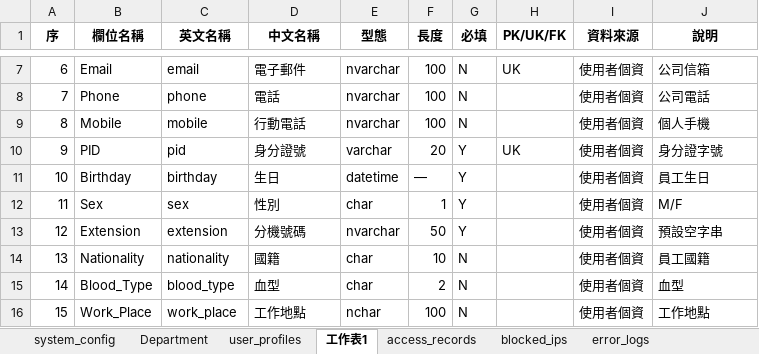
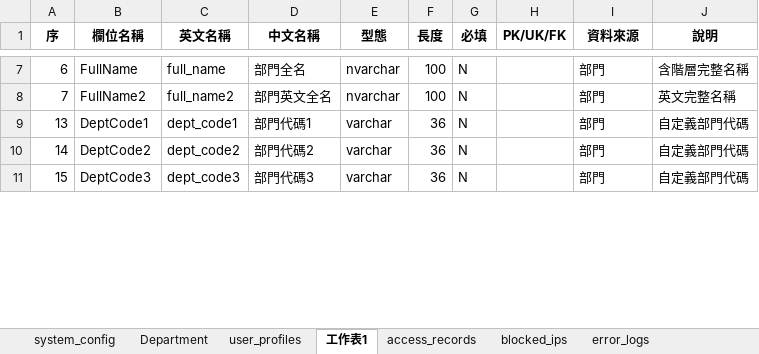
Before and after one commit to Horizon-Nova/Horizon_Nova, an Excel workbook: HNB/Areas/HnbBackoffice/HnbBackoffice_Postgre Specification.XLSX, sheet 工作表1, drawn as a sheet; only a part is shown, gaps mark what is left out; values as stored, in another font and other column widths than the file's, no borders; removed rows and columns are numbered as before the commit, all else as after; the diff covers the shown part only; the diff names each change by its address in the sheet, - before the commit and + after, or states it on an @@ line.

```diff
--- a/HNB/Areas/HnbBackoffice/HnbBackoffice_Postgre Specification.XLSX (sheet 工作表1)
+++ b/HNB/Areas/HnbBackoffice/HnbBackoffice_Postgre Specification.XLSX (sheet 工作表1)
-B7 (欄位名稱): Email
+B7 (欄位名稱): FullName
-C7 (英文名稱): email
+C7 (英文名稱): full_name
-D7 (中文名稱): 電子郵件
+D7 (中文名稱): 部門全名
-H7 (PK/UK/FK): UK
+H7 (PK/UK/FK): (empty)
-I7:I8 (資料來源): 使用者個資
+I7:I8 (資料來源): 部門
-J7 (說明): 公司信箱
+J7 (說明): 含階層完整名稱
-B8 (欄位名稱): Phone
+B8 (欄位名稱): FullName2
-C8 (英文名稱): phone
+C8 (英文名稱): full_name2
-D8 (中文名稱): 電話
+D8 (中文名稱): 部門英文全名
-J8 (說明): 公司電話
+J8 (說明): 英文完整名稱
-row 9: 8 | Mobile | mobile | 行動電話 | nvarchar | 100 | N |  | 使用者個資 | 個人手機
-row 10: 9 | PID | pid | 身分證號 | varchar | 20 | Y | UK | 使用者個資 | 身分證字號
-row 11: 10 | Birthday | birthday | 生日 | datetime | — | Y |  | 使用者個資 | 員工生日
-row 12: 11 | Sex | sex | 性別 | char | 1 | Y |  | 使用者個資 | M/F
-row 13: 12 | Extension | extension | 分機號碼 | nvarchar | 50 | Y |  | 使用者個資 | 預設空字串
-B9 (欄位名稱): Nationality
+B9 (欄位名稱): DeptCode1
-C9 (英文名稱): nationality
+C9 (英文名稱): dept_code1
-D9 (中文名稱): 國籍
+D9 (中文名稱): 部門代碼1
-E9:E10 (型態): char
+E9:E10 (型態): varchar
-F9 (長度): 10
+F9 (長度): 36
-I9:I11 (資料來源): 使用者個資
+I9:I11 (資料來源): 部門
-J9 (說明): 員工國籍
+J9 (說明): 自定義部門代碼
-B10 (欄位名稱): Blood_Type
+B10 (欄位名稱): DeptCode2
-C10 (英文名稱): blood_type
+C10 (英文名稱): dept_code2
-D10 (中文名稱): 血型
+D10 (中文名稱): 部門代碼2
-F10 (長度): 2
+F10 (長度): 36
-J10 (說明): 血型
+J10 (說明): 自定義部門代碼
-B11 (欄位名稱): Work_Place
+B11 (欄位名稱): DeptCode3
-C11 (英文名稱): work_place
+C11 (英文名稱): dept_code3
-D11 (中文名稱): 工作地點
+D11 (中文名稱): 部門代碼3
-E11 (型態): nchar
+E11 (型態): varchar
-F11 (長度): 100
+F11 (長度): 36
-J11 (說明): 工作地點
+J11 (說明): 自定義部門代碼
```
Also changed, not shown: 36 removed rows and 80 edited cells elsewhere in this sheet, sheet Department, 1 other file.
